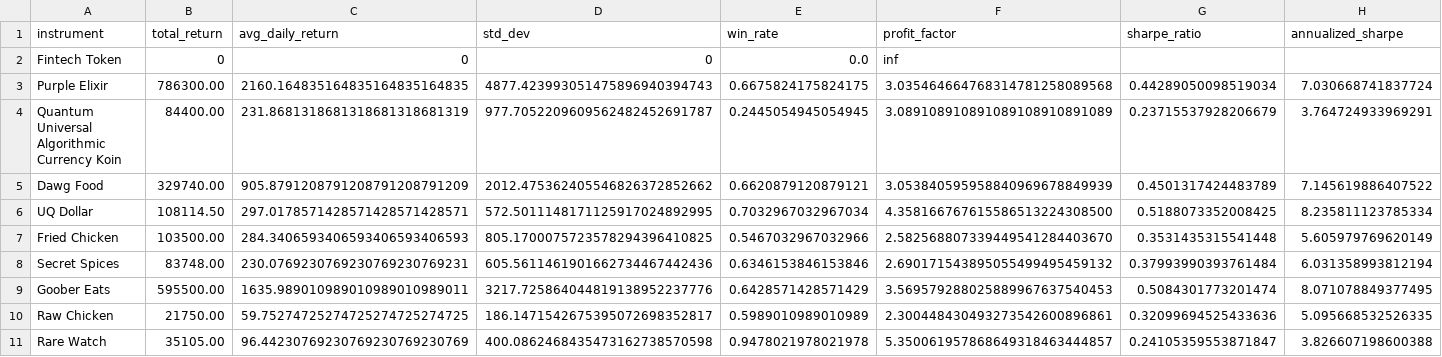
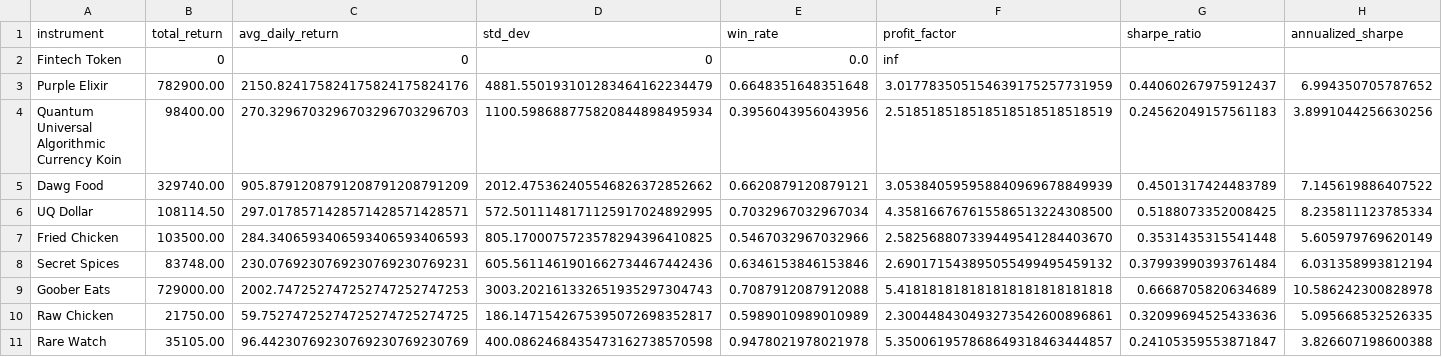
Before and after one commit to Ei3-kw/ALGOJAM-2025-PUBLIC, a CSV file: trader_interface/simulation_results/instrument_metrics.csv, drawn as a sheet.

```diff
--- a/trader_interface/simulation_results/instrument_metrics.csv
+++ b/trader_interface/simulation_results/instrument_metrics.csv
@@ -2,4 +2,4 @@ instrument,total_return,avg_daily_return,std_dev,win_rate,profit_factor,sharpe_r
 Fintech Token,0,0,0,0.0,inf,,
-Purple Elixir,786300.00,2160.164835164835164835164835,4877.423993051475896940394743,0.6675824175824175,3.035464664768314781258089568,0.44289050098519034,7.030668741837724
-Quantum Universal Algorithmic Currency Koin,84400.00,231.8681318681318681318681319,977.7052209609562482452691787,0.2445054945054945,3.089108910891089108910891089,0.23715537928206679,3.764724933969291
+Purple Elixir,782900.00,2150.824175824175824175824176,4881.550193101283464162234479,0.6648351648351648,3.017783505154639175257731959,0.44060267975912437,6.994350705787652
+Quantum Universal Algorithmic Currency Koin,98400.00,270.3296703296703296703296703,1100.598688775820844898495934,0.3956043956043956,2.518518518518518518518518519,0.24562049157561183,3.8991044256630256
 Dawg Food,329740.00,905.8791208791208791208791209,2012.475362405546826372852662,0.6620879120879121,3.053840595958840969678849939,0.4501317424483789,7.145619886407522
@@ -8,3 +8,3 @@ Fried Chicken,103500.00,284.3406593406593406593406593,805.1700075723578294396410
 Secret Spices,83748.00,230.0769230769230769230769231,605.5611461901662734467442436,0.6346153846153846,2.690171543895055499495459132,0.37993990393761484,6.031358993812194
-Goober Eats,595500.00,1635.989010989010989010989011,3217.725864044819138952237776,0.6428571428571429,3.569579288025889967637540453,0.5084301773201474,8.071078849377495
+Goober Eats,729000.00,2002.747252747252747252747253,3003.202161332651935297304743,0.7087912087912088,5.418181818181818181818181818,0.6668705820634689,10.586242300828978
 Raw Chicken,21750.00,59.75274725274725274725274725,186.1471542675395072698352817,0.5989010989010989,2.300448430493273542600896861,0.32099694525433636,5.095668532526335
```
Also changed, not shown: trader_interface/simulation_results/overall_metrics.csv, 3 other files.
